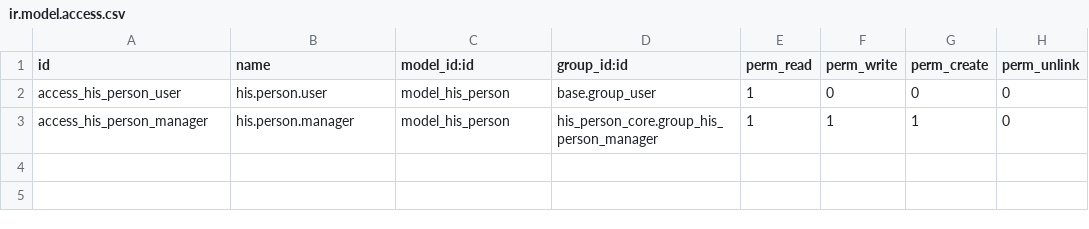
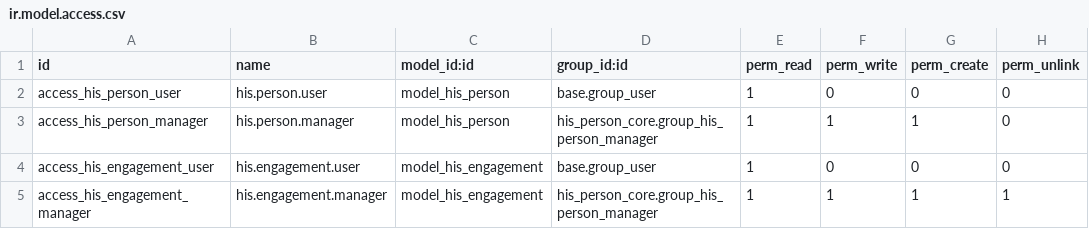
Before and after one commit to Endeavor17/his-odoo-addons, a CSV file: his_person_core/security/ir.model.access.csv, drawn as a sheet; the diff names each change by its address in the sheet, - before the commit and + after, or states it on an @@ line.

Commit message:
[ADD] his_person_core: modele engagement, le parcours distinct de l'identite

```diff
--- a/his_person_core/security/ir.model.access.csv
+++ b/his_person_core/security/ir.model.access.csv
+row 4: access_his_engagement_user | his.engagement.user | model_his_engagement | base.group_user | 1 | 0 | 0 | 0
+row 5: access_his_engagement_manager | his.engagement.manager | model_his_engagement | his_person_core.group_his_person_manager | 1 | 1 | 1 | 1
```
Also changed, not shown: 9 other files.
